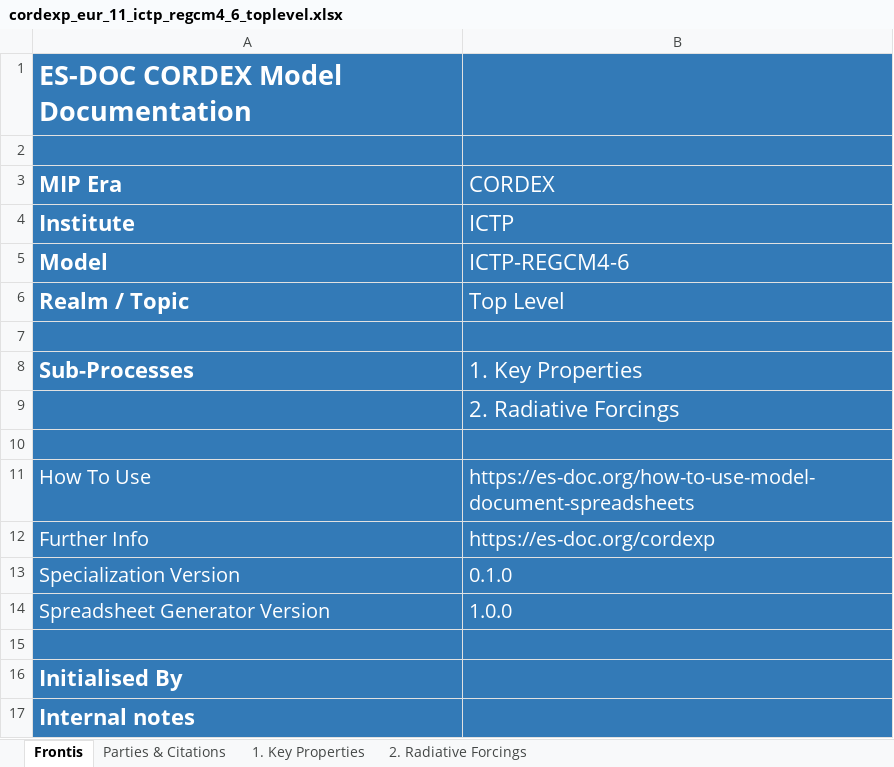
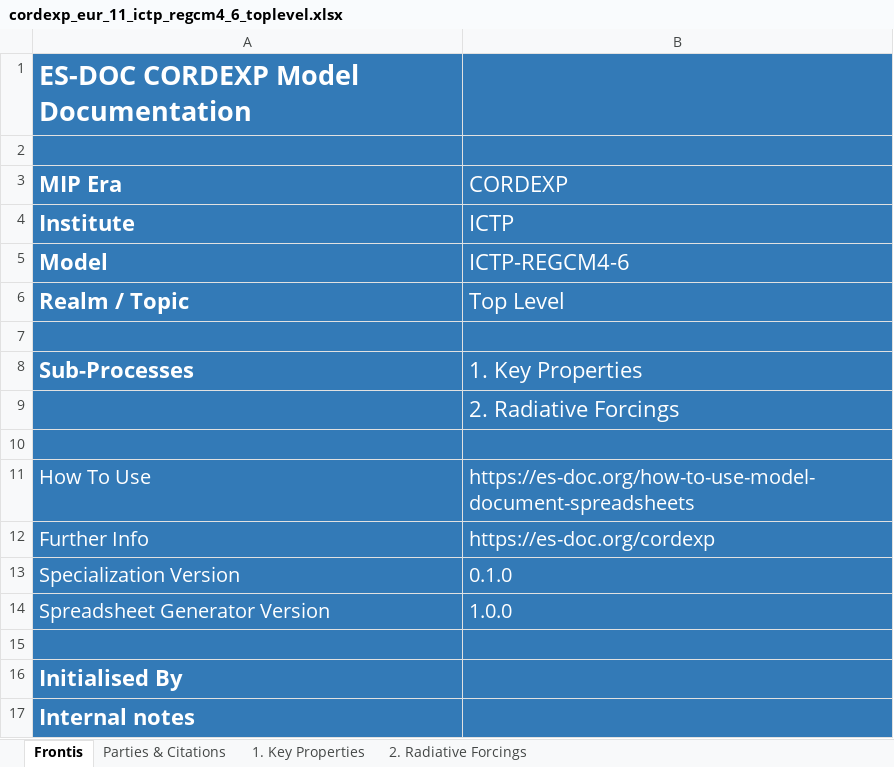
Before and after one commit to ES-DOC-INSTITUTIONAL/ictp, an Excel workbook: cordexp/models/ictp-regcm4-6/cordexp_eur_11_ictp_regcm4_6_toplevel.xlsx, sheet Frontis, drawn as a sheet; values as stored, in another font and other column widths than the file's, no borders; the diff names each change by its address in the sheet, - before the commit and + after, or states it on an @@ line.

```diff
--- a/cordexp/models/ictp-regcm4-6/cordexp_eur_11_ictp_regcm4_6_toplevel.xlsx (sheet Frontis)
+++ b/cordexp/models/ictp-regcm4-6/cordexp_eur_11_ictp_regcm4_6_toplevel.xlsx (sheet Frontis)
-A1 (MIP Era): ES-DOC CORDEX Model Documentation
+A1 (MIP Era): ES-DOC CORDEXP Model Documentation
-B3: CORDEX
+B3: CORDEXP
```
Also changed, not shown: sheet 1. Key Properties, sheet 2. Radiative Forcings, hidden cells, 1 other file.
